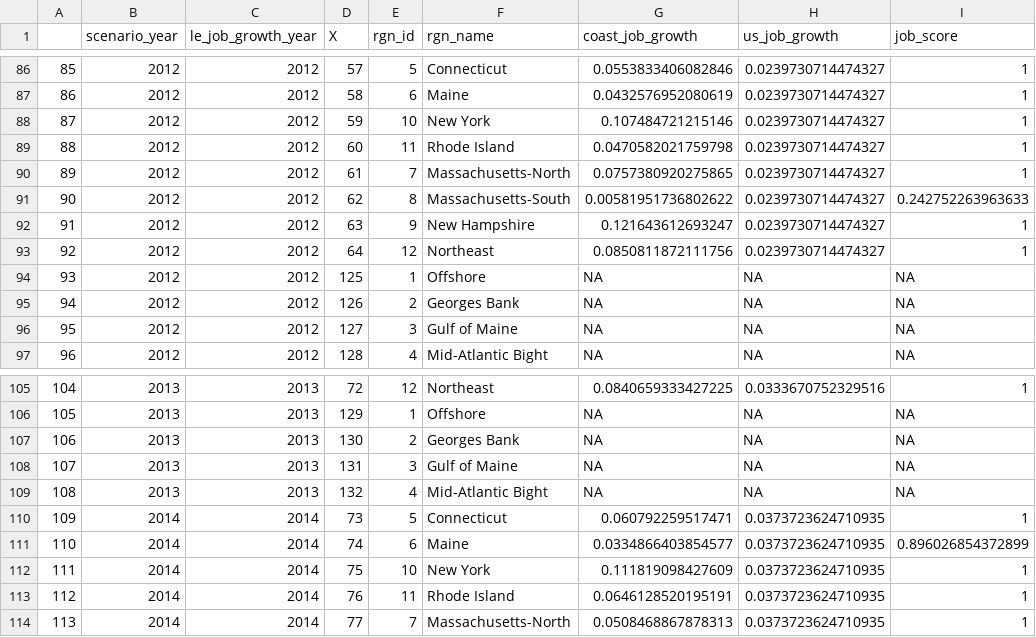
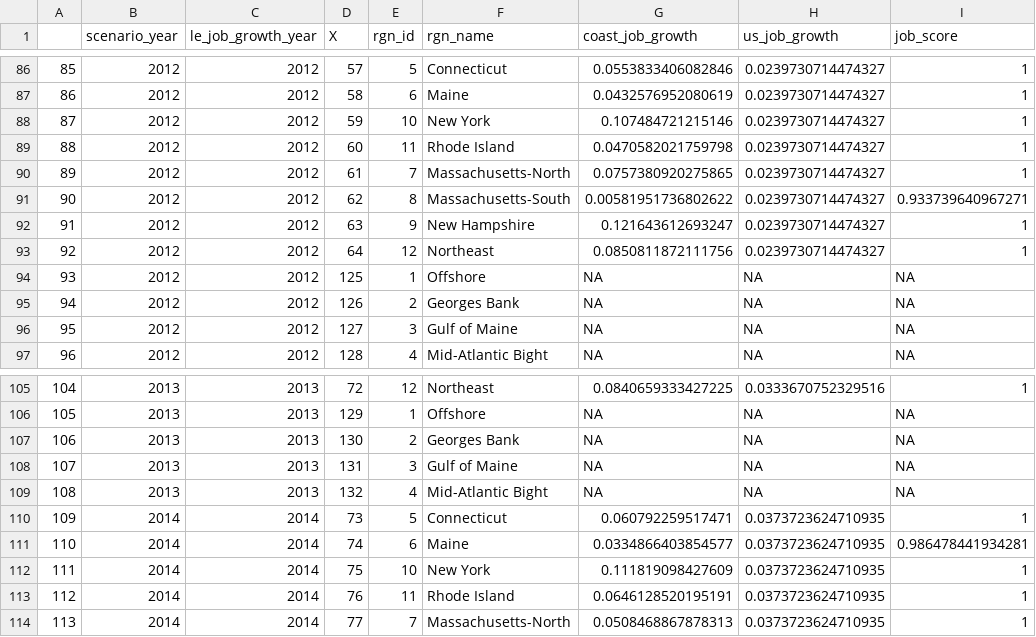
Before and after one commit to OHI-Northeast/ne-prep, a CSV file: prep/liv/data/job_scores.csv, drawn as a sheet; only a part is shown, gaps mark what is left out.

Commit message:
updated after model fix

```diff
--- a/prep/liv/data/job_scores.csv
+++ b/prep/liv/data/job_scores.csv
@@ -90,3 +90,3 @@
 "89",2012,2012,61,7,"Massachusetts-North",0.0757380920275865,0.0239730714474327,1
-"90",2012,2012,62,8,"Massachusetts-South",0.00581951736802622,0.0239730714474327,0.242752263963633
+"90",2012,2012,62,8,"Massachusetts-South",0.00581951736802622,0.0239730714474327,0.933739640967271
 "91",2012,2012,63,9,"New Hampshire",0.121643612693247,0.0239730714474327,1
@@ -110,3 +110,3 @@
 "109",2014,2014,73,5,"Connecticut",0.060792259517471,0.0373723624710935,1
-"110",2014,2014,74,6,"Maine",0.0334866403854577,0.0373723624710935,0.896026854372899
+"110",2014,2014,74,6,"Maine",0.0334866403854577,0.0373723624710935,0.986478441934281
 "111",2014,2014,75,10,"New York",0.111819098427609,0.0373723624710935,1
```
